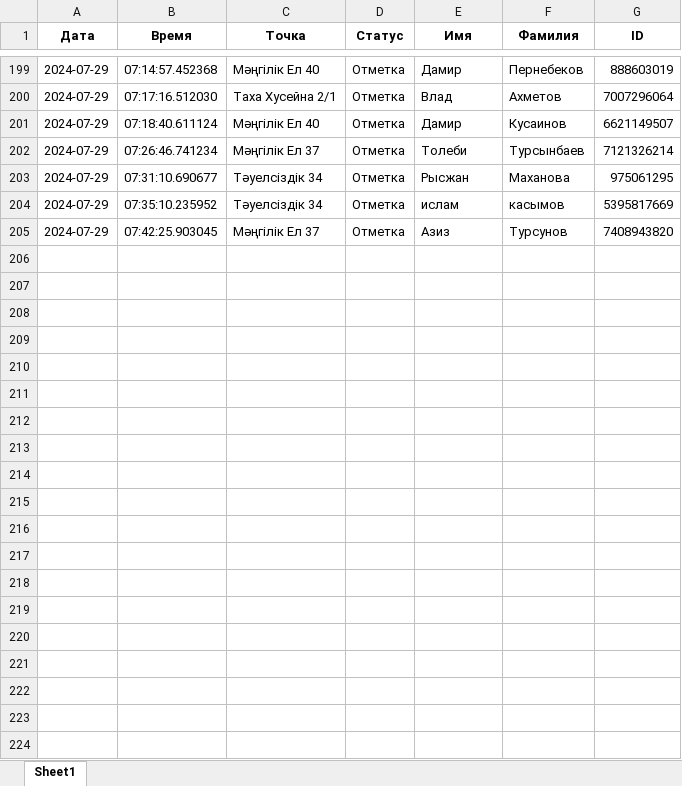
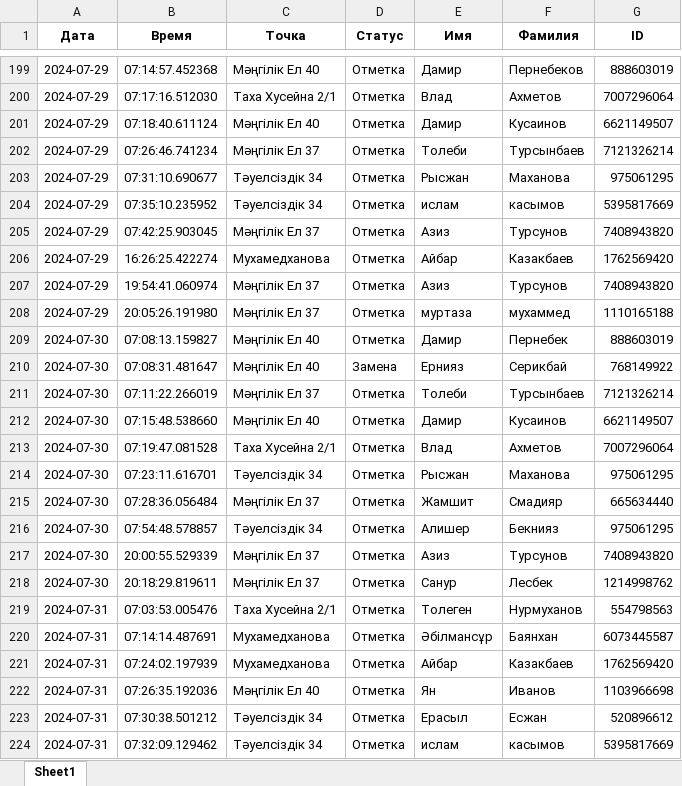
Before and after one commit to karibays/lunacoffee_opening, an Excel workbook: data/reviews.xlsx, sheet Sheet1, drawn as a sheet; only a part is shown, gaps mark what is left out; values as stored, in another font and other column widths than the file's, no borders; the diff covers the shown part only; the diff names each change by its address in the sheet, - before the commit and + after, or states it on an @@ line.

```diff
--- a/data/reviews.xlsx (sheet Sheet1)
+++ b/data/reviews.xlsx (sheet Sheet1)
+row 206: 2024-07-29 | 16:26:25.422274 | Мухамедханова | Отметка | Айбар | Казакбаев | 1762569420
+row 207: 2024-07-29 | 19:54:41.060974 | Мәңгілік Ел 37 | Отметка | Азиз | Турсунов | 7408943820
+row 208: 2024-07-29 | 20:05:26.191980 | Мәңгілік Ел 37 | Отметка | муртаза | мухаммед | 1110165188
+row 209: 2024-07-30 | 07:08:13.159827 | Мәңгілік Ел 40 | Отметка | Дамир | Пернебек | 888603019
+row 210: 2024-07-30 | 07:08:31.481647 | Мәңгілік Ел 40 | Замена | Ернияз | Серикбай | 768149922
+row 211: 2024-07-30 | 07:11:22.266019 | Мәңгілік Ел 37 | Отметка | Толеби | Турсынбаев | 7121326214
+row 212: 2024-07-30 | 07:15:48.538660 | Мәңгілік Ел 40 | Отметка | Дамир | Кусаинов | 6621149507
+row 213: 2024-07-30 | 07:19:47.081528 | Таха Хусейна 2/1 | Отметка | Влад | Ахметов | 7007296064
+row 214: 2024-07-30 | 07:23:11.616701 | Тәуелсіздік 34 | Отметка | Рысжан | Маханова | 975061295
+row 215: 2024-07-30 | 07:28:36.056484 | Мәңгілік Ел 37 | Отметка | Жамшит | Смадияр | 665634440
+row 216: 2024-07-30 | 07:54:48.578857 | Тәуелсіздік 34 | Отметка | Алишер | Бекнияз | 975061295
+row 217: 2024-07-30 | 20:00:55.529339 | Мәңгілік Ел 37 | Отметка | Азиз | Турсунов | 7408943820
+row 218: 2024-07-30 | 20:18:29.819611 | Мәңгілік Ел 37 | Отметка | Санур | Лесбек | 1214998762
+row 219: 2024-07-31 | 07:03:53.005476 | Таха Хусейна 2/1 | Отметка | Толеген | Нурмуханов | 554798563
+row 220: 2024-07-31 | 07:14:14.487691 | Мухамедханова | Отметка | Әбілмансұр | Баянхан | 6073445587
+row 221: 2024-07-31 | 07:24:02.197939 | Мухамедханова | Отметка | Айбар | Казакбаев | 1762569420
+row 222: 2024-07-31 | 07:26:35.192036 | Мәңгілік Ел 40 | Отметка | Ян | Иванов | 1103966698
+row 223: 2024-07-31 | 07:30:38.501212 | Тәуелсіздік 34 | Отметка | Ерасыл | Есжан | 520896612
+row 224: 2024-07-31 | 07:32:09.129462 | Тәуелсіздік 34 | Отметка | ислам | касымов | 5395817669
```
Also changed, not shown: 16 added rows elsewhere in this sheet, 5 other files.
